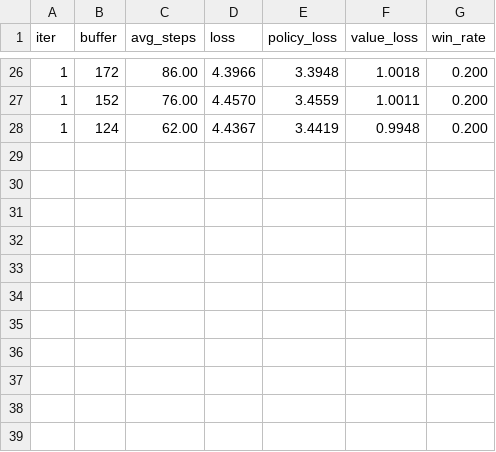
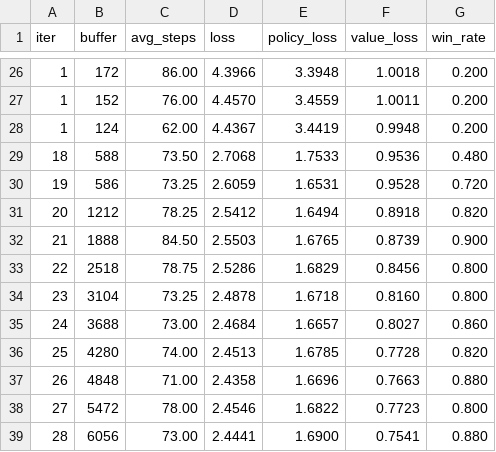
Before and after one commit to LeoB29/splendor_ai, a CSV file: logs/train_log.csv, drawn as a sheet; only a part is shown, gaps mark what is left out; the diff names each change by its address in the sheet, - before the commit and + after, or states it on an @@ line.

```diff
--- a/logs/train_log.csv
+++ b/logs/train_log.csv
+row 29: 18 | 588 | 73.50 | 2.7068 | 1.7533 | 0.9536 | 0.480
+row 30: 19 | 586 | 73.25 | 2.6059 | 1.6531 | 0.9528 | 0.720
+row 31: 20 | 1212 | 78.25 | 2.5412 | 1.6494 | 0.8918 | 0.820
+row 32: 21 | 1888 | 84.50 | 2.5503 | 1.6765 | 0.8739 | 0.900
+row 33: 22 | 2518 | 78.75 | 2.5286 | 1.6829 | 0.8456 | 0.800
+row 34: 23 | 3104 | 73.25 | 2.4878 | 1.6718 | 0.8160 | 0.800
+row 35: 24 | 3688 | 73.00 | 2.4684 | 1.6657 | 0.8027 | 0.860
+row 36: 25 | 4280 | 74.00 | 2.4513 | 1.6785 | 0.7728 | 0.820
+row 37: 26 | 4848 | 71.00 | 2.4358 | 1.6696 | 0.7663 | 0.880
+row 38: 27 | 5472 | 78.00 | 2.4546 | 1.6822 | 0.7723 | 0.800
+row 39: 28 | 6056 | 73.00 | 2.4441 | 1.6900 | 0.7541 | 0.880
```
Also changed, not shown: 14 other files.
